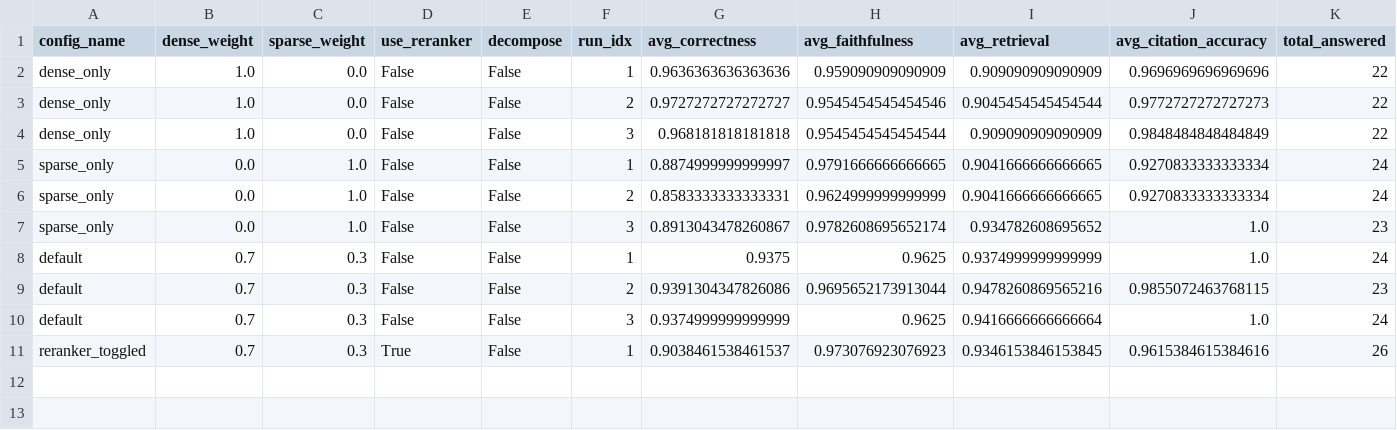
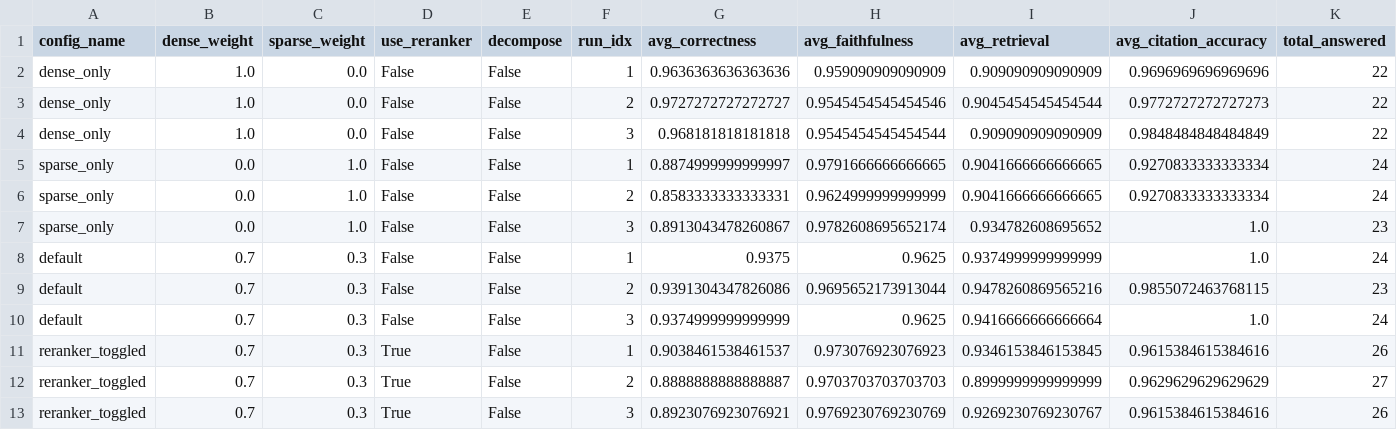
Before and after one commit to Pouyops/HybridRAG, a CSV file: results/ablation_results.csv, drawn as a sheet; only a part is shown; rows hold the shown columns only; the diff names each change by its address in the sheet, - before the commit and + after, or states it on an @@ line.

```diff
--- a/results/ablation_results.csv
+++ b/results/ablation_results.csv
+row 12: reranker_toggled | 0.7 | 0.3 | True | False | 2 | 0.8888888888888887 | 0.9703703703703703 | 0.8999999999999999 | 0.9629629629629629 | 27
+row 13: reranker_toggled | 0.7 | 0.3 | True | False | 3 | 0.8923076923076921 | 0.9769230769230769 | 0.9269230769230767 | 0.9615384615384616 | 26
```
